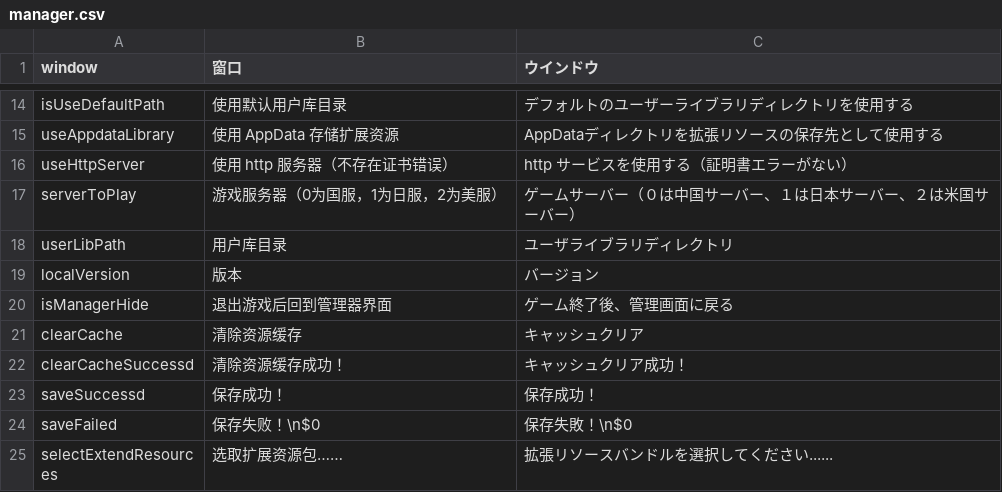
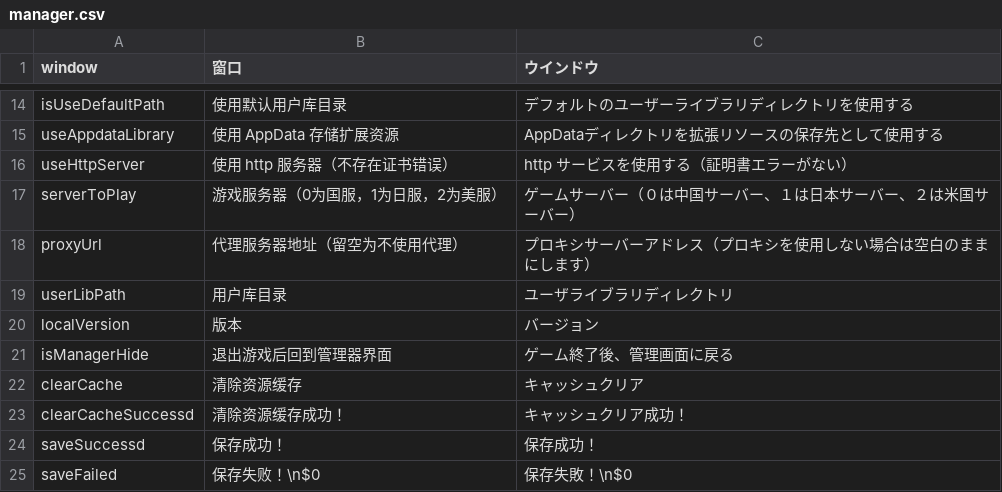
Before and after one commit to MajsoulPlus/majsoul-plus, a CSV file: i18n/ja-JP/manager.csv, drawn as a sheet; only a part is shown, gaps mark what is left out; the shorter side is filled out with more unchanged rows.

Commit message:
增加 proxyUrl 的前端设置

```diff
--- a/i18n/ja-JP/manager.csv
+++ b/i18n/ja-JP/manager.csv
@@ -17,2 +17,3 @@ useHttpServer,使用 http 服务器（不存在证书错误）,http サービス
 serverToPlay,游戏服务器（0为国服，1为日服，2为美服）,ゲームサーバー（０は中国サーバー、１は日本サーバー、２は米国サーバー）
+proxyUrl,"代理服务器地址（留空为不使用代理）",プロキシサーバーアドレス（プロキシを使用しない場合は空白のままにします）
 userLibPath,用户库目录,ユーザライブラリディレクトリ
```
Also changed, not shown: 6 other files.
